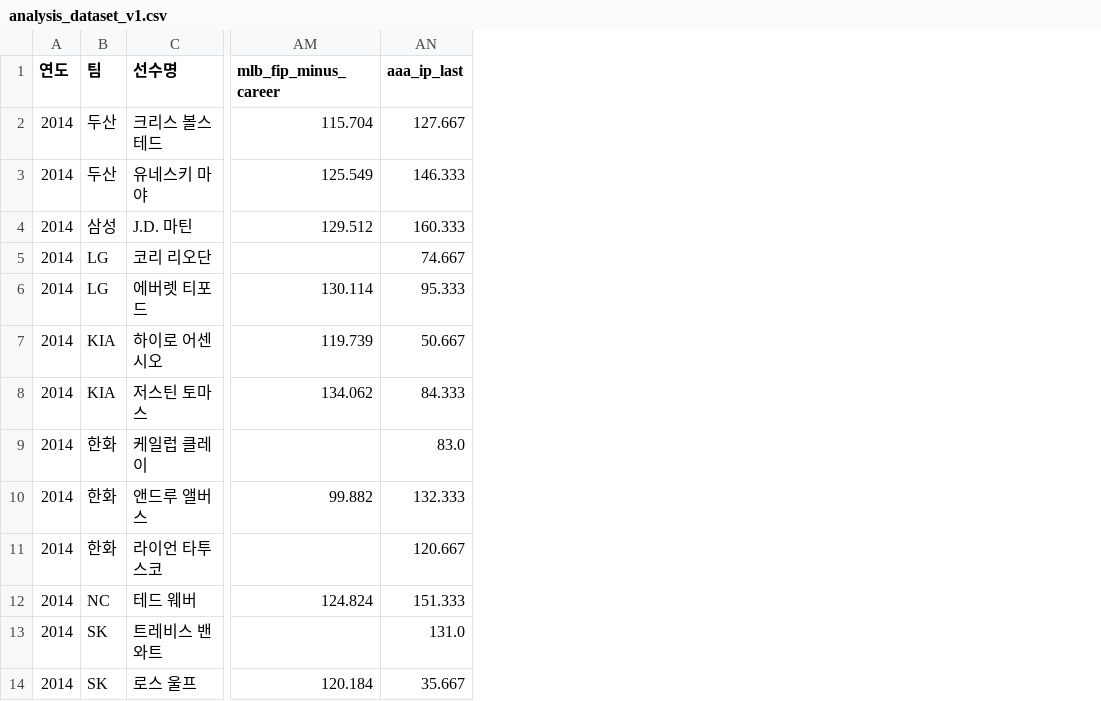
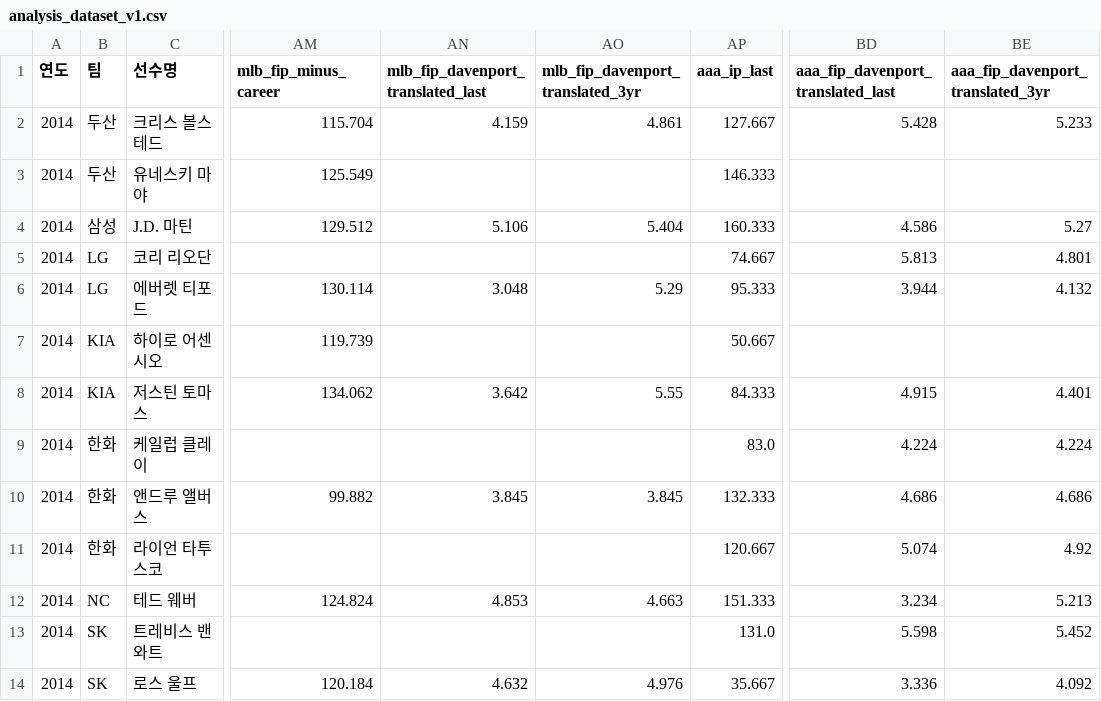
Before and after one commit to dan980918-coder/kbo-pitcher-scouting, a CSV file: data/rosters/analysis_dataset_v1.csv, drawn as a sheet; only a part is shown, gaps mark what is left out; the diff names each change by its address in the sheet, - before the commit and + after, or states it on an @@ line.

```diff
--- a/data/rosters/analysis_dataset_v1.csv
+++ b/data/rosters/analysis_dataset_v1.csv
+column AN, rows 1-14: mlb_fip_davenport_translated_last | 4.159 |  | 5.106 |  | 3.048 |  | 3.642 |  | 3.845 |  | 4.853 |  | 4.632
+column AO (mlb_fip_davenport_translated_3yr), rows 2-14: 4.861 |  | 5.404 |  | 5.29 |  | 5.55 |  | 3.845 |  | 4.663 |  | 4.976
+column BD, rows 1-14: aaa_fip_davenport_translated_last | 5.428 |  | 4.586 | 5.813 | 3.944 |  | 4.915 | 4.224 | 4.686 | 5.074 | 3.234 | 5.598 | 3.336
+column BE (aaa_fip_davenport_translated_3yr), rows 2-14: 5.233 |  | 5.27 | 4.801 | 4.132 |  | 4.401 | 4.224 | 4.686 | 4.92 | 5.213 | 5.452 | 4.092
```
Also changed, not shown: 4 other files.
